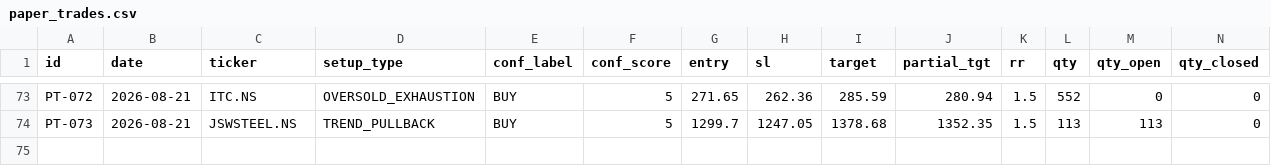
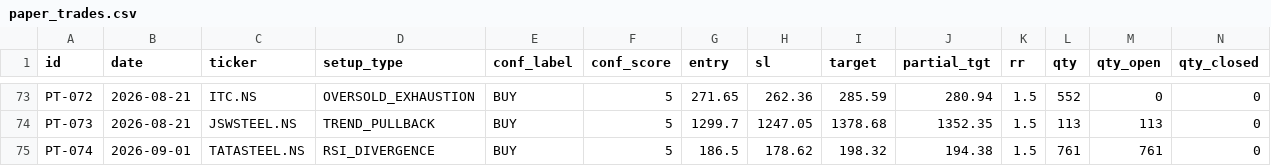
Before and after one commit to saisravanpalvaye/trading-bot-v2, a CSV file: paper_trades.csv, drawn as a sheet; only a part is shown, gaps mark what is left out; rows hold the shown columns only; the diff names each change by its address in the sheet, - before the commit and + after, or states it on an @@ line.

```diff
--- a/paper_trades.csv
+++ b/paper_trades.csv
+row 75: PT-074 | 2026-09-01 | TATASTEEL.NS | RSI_DIVERGENCE | BUY | 5 | 186.5 | 178.62 | 198.32 | 194.38 | 1.5 | 761 | 761 | 0
```
Also changed, not shown: 1 other file.
